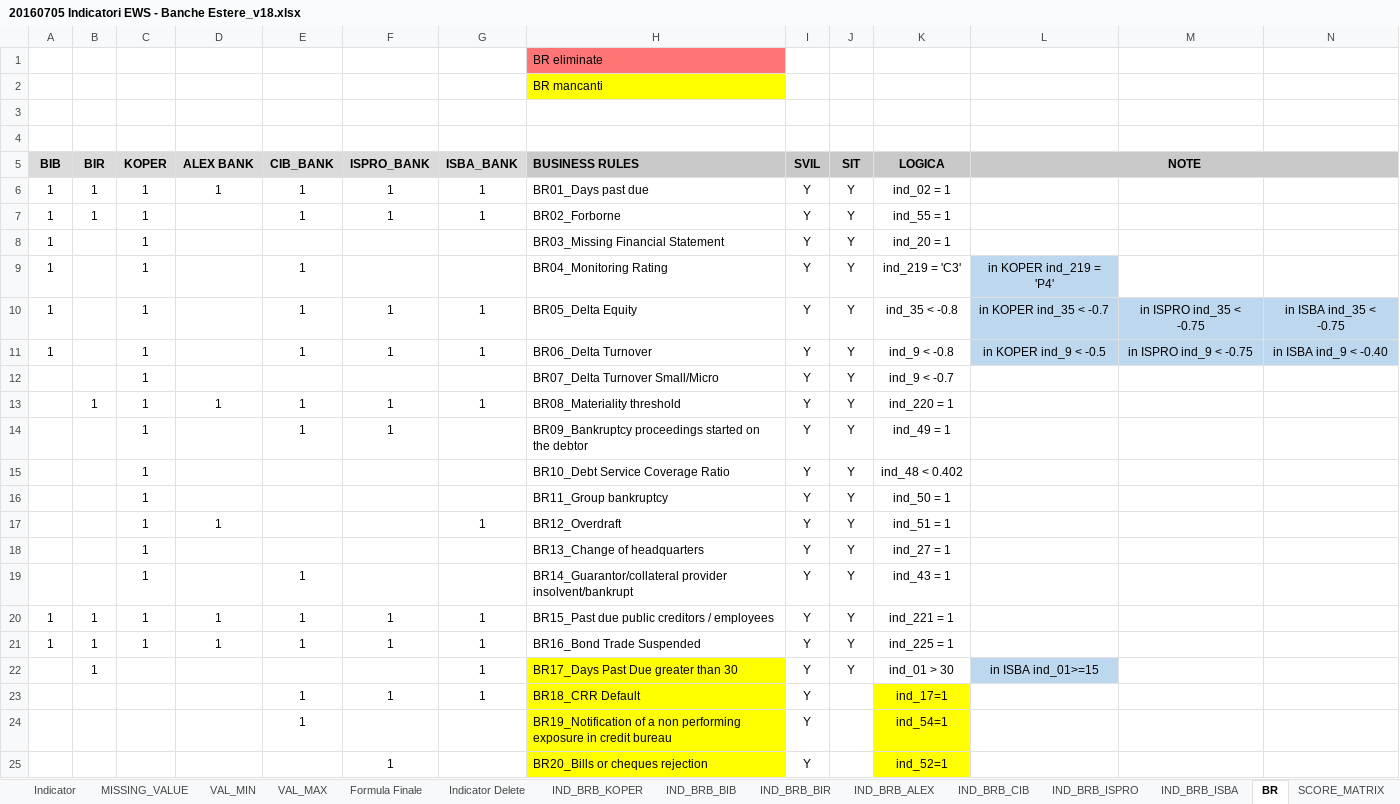
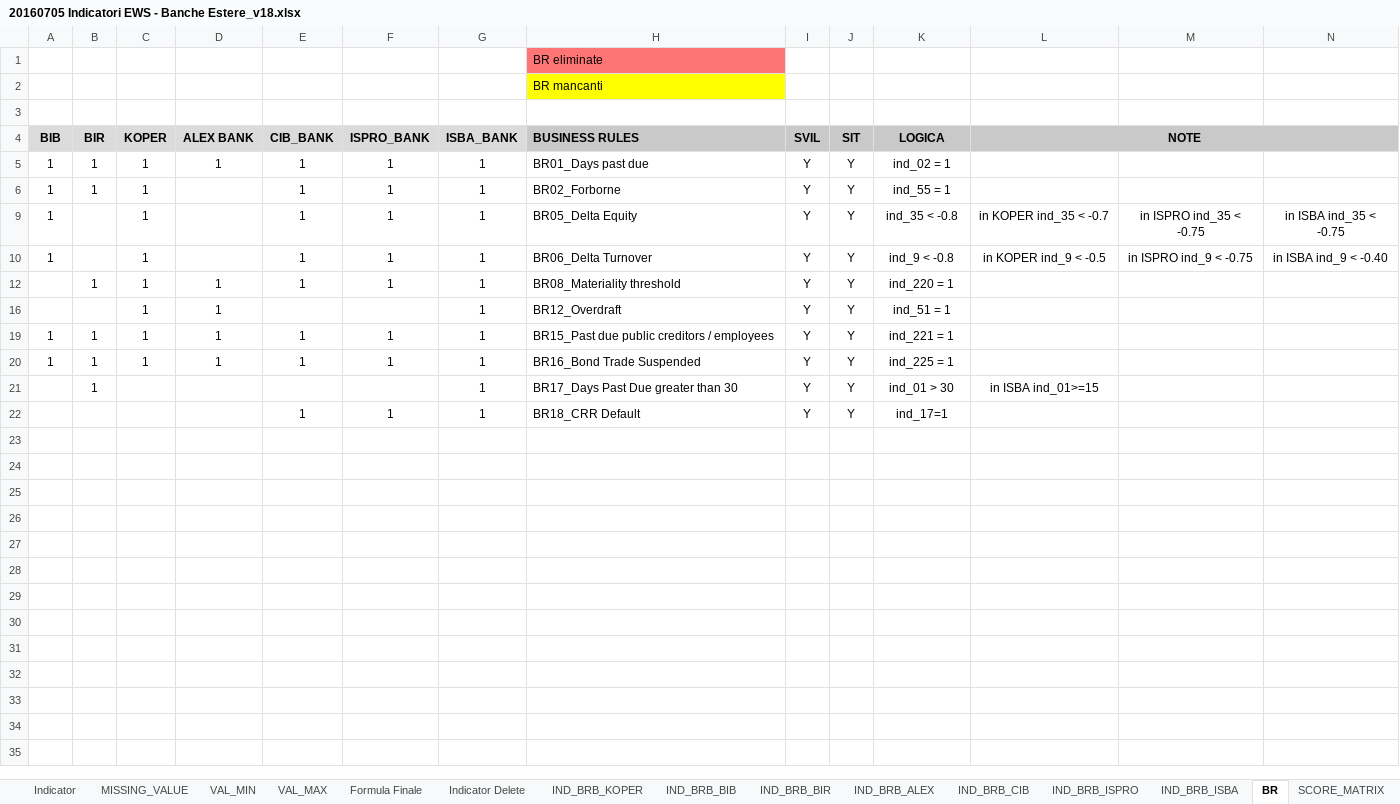
Before and after one commit to cybertop35/intelliJConf, an Excel workbook: earlywarning-pom/Document/SpecificheIndicatori/20160705 Indicatori EWS - Banche Estere_v18.xlsx, sheet BR, drawn as a sheet; values as stored, in another font and other column widths than the file's, no borders; removed rows and columns are numbered as before the commit, all else as after; the diff names each change by its address in the sheet, - before the commit and + after, or states it on an @@ line.

```diff
--- a/earlywarning-pom/Document/SpecificheIndicatori/20160705 Indicatori EWS - Banche Estere_v18.xlsx (sheet BR)
+++ b/earlywarning-pom/Document/SpecificheIndicatori/20160705 Indicatori EWS - Banche Estere_v18.xlsx (sheet BR)
-row 4: (empty)
@@ row 8 hidden: 1 |  | 1 |  |  |  |  | BR03_Missing Financial Statement | Y | Y | ind_20 = 1 @@
@@ row 9 hidden: 1 |  | 1 |  | 1 |  |  | BR04_Monitoring Rating | Y | Y | ind_219 = 'C3' | in KOPER ind_219 = 'P4' @@
-L9:N10 fill: #BDD7EE
+L9:N10 fill: none
@@ row 12 hidden:  |  | 1 |  |  |  |  | BR07_Delta Turnover Small/Micro | Y | Y | ind_9 < -0.7 @@
@@ row 14 hidden:  |  | 1 |  | 1 | 1 |  | BR09_Bankruptcy proceedings started on the debtor | Y | Y | ind_49 = 1 @@
@@ row 15 hidden:  |  | 1 |  |  |  |  | BR10_Debt Service Coverage Ratio | Y | Y | ind_48 < 0.402 @@
@@ row 16 hidden:  |  | 1 |  |  |  |  | BR11_Group bankruptcy | Y | Y | ind_50 = 1 @@
@@ row 18 hidden:  |  | 1 |  |  |  |  | BR13_Change of headquarters | Y | Y | ind_27 = 1 @@
@@ row 19 hidden:  |  | 1 |  | 1 |  |  | BR14_Guarantor/collateral provider insolvent/bankrupt | Y | Y | ind_43 = 1 @@
-H21:H22 fill: #FFFF00
+H21:H22 fill: none
-L21 fill: #BDD7EE
+L21 fill: none
-J22 (SIT): (empty)
+J22 (SIT): Y
-K22 fill: #FFFF00
+K22 fill: none
-row 24:  |  |  |  | 1 |  |  | BR19_Notification of a non performing exposure in credit bureau | Y |  | ind_54=1
-row 25:  |  |  |  |  | 1 |  | BR20_Bills or cheques rejection | Y |  | ind_52=1
```
Also changed, not shown: sheet Indicator, sheet SCORE_MATRIX, sheet Eccezioni, sheet Eccezioni2, earlywarning-pom/Document/SpecificheIndicatori/Attivita.xlsx, 2 other files.
